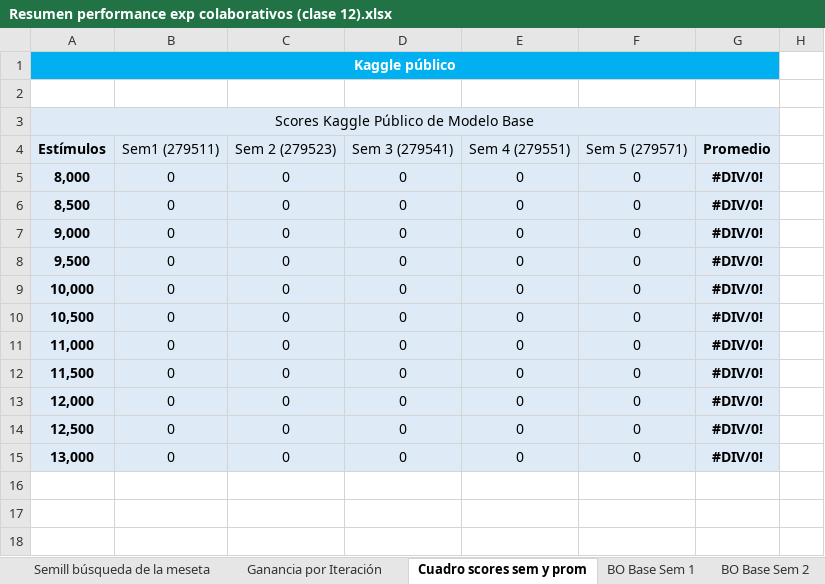
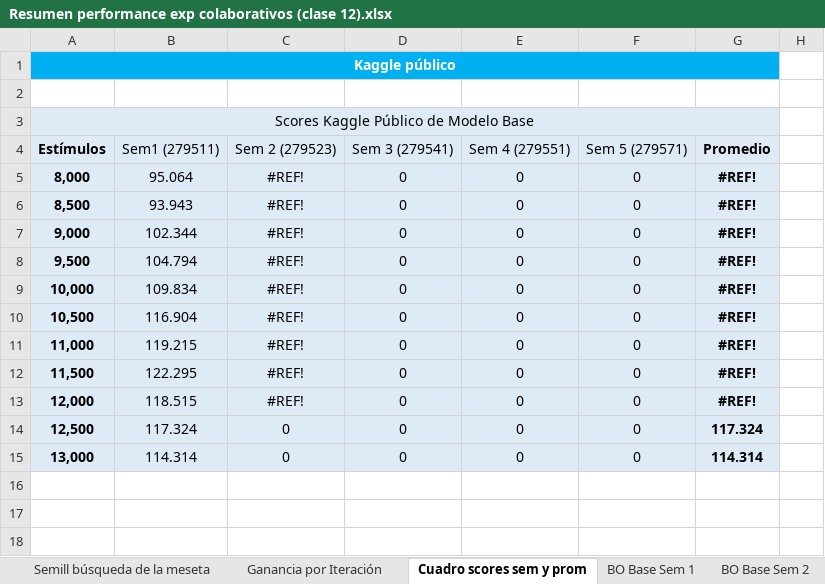
Before and after one commit to germanpestchanker/dmeyf2023, an Excel workbook: German/Clase 12/Resumen performance exp colaborativos (clase 12).xlsx, sheet Cuadro scores sem y prom, drawn as a sheet; only a part is shown; values as stored, in another font and other column widths than the file's, no borders; the diff names each change by its address in the sheet, - before the commit and + after, or states it on an @@ line.

Commit message:
Ideas clase 13 competencia 3

```diff
--- a/German/Clase 12/Resumen performance exp colaborativos (clase 12).xlsx (sheet Cuadro scores sem y prom)
+++ b/German/Clase 12/Resumen performance exp colaborativos (clase 12).xlsx (sheet Cuadro scores sem y prom)
-B5: 0
+B5: 95.064
-C5:C13: 0
+C5:C13: #REF!
-G5:G13: #DIV/0!
+G5:G13: #REF!
-B6: 0
+B6: 93.943
-B7: 0
+B7: 102.344
-B8: 0
+B8: 104.794
-B9: 0
+B9: 109.834
-B10: 0
+B10: 116.904
-B11: 0
+B11: 119.215
-B12: 0
+B12: 122.295
-B13: 0
+B13: 118.515
-B14: 0
+B14: 117.324
-G14: #DIV/0!
+G14: 117.324
-B15: 0
+B15: 114.314
-G15: #DIV/0!
+G15: 114.314
```
Also changed, not shown: sheet Semill búsqueda de la meseta, sheet Prom. En búsqueda de la meseta, charts or pictures, 1 other file.
